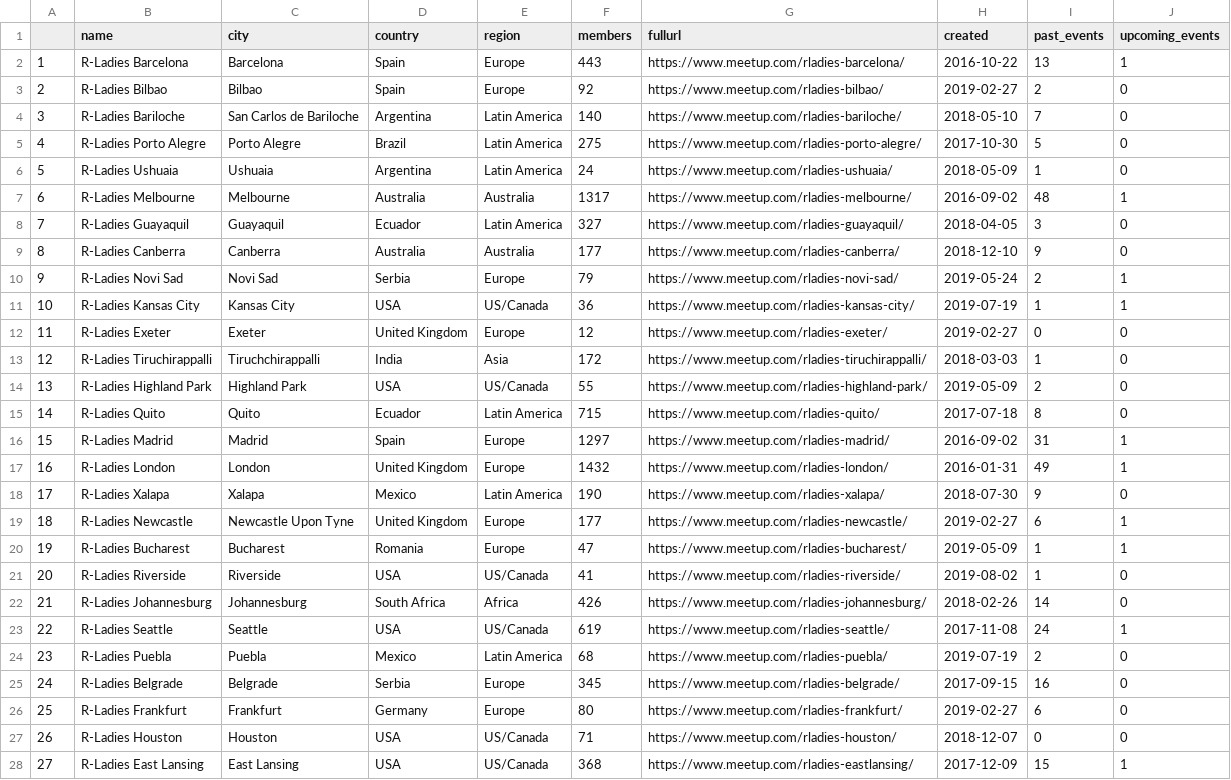
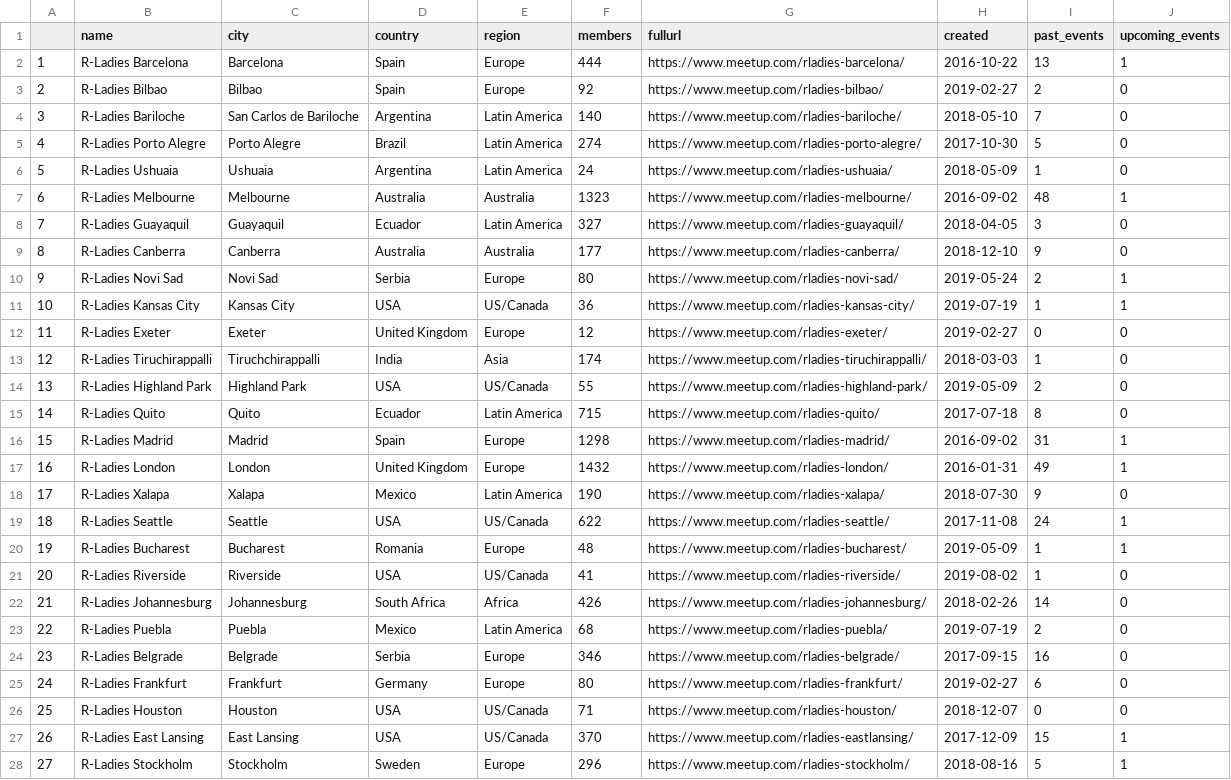
Before and after one commit to benubah/r-community-explorer, a CSV file: docs/data/rladies.csv, drawn as a sheet; only a part is shown; the shorter side is filled out with more unchanged rows; removed rows and columns are numbered as before the commit, all else as after; the diff covers the shown part only; the diff names each change by its address in the sheet, - before the commit and + after, or states it on an @@ line.

```diff
--- a/docs/data/rladies.csv
+++ b/docs/data/rladies.csv
-F2 (members): 443
+F2 (members): 444
-F5 (members): 275
+F5 (members): 274
-F7 (members): 1317
+F7 (members): 1323
-F10 (members): 79
+F10 (members): 80
-F13 (members): 172
+F13 (members): 174
-F16 (members): 1297
+F16 (members): 1298
-row 19: 18 | R-Ladies Newcastle | Newcastle Upon Tyne | United Kingdom | Europe | 177 | https://www.meetup.com/rladies-newcastle/ | 2019-02-27 | 6 | 1
+row 19: 18 | R-Ladies Seattle | Seattle | USA | US/Canada | 622 | https://www.meetup.com/rladies-seattle/ | 2017-11-08 | 24 | 1
-F20 (members): 47
+F20 (members): 48
-row 23: 22 | R-Ladies Seattle | Seattle | USA | US/Canada | 619 | https://www.meetup.com/rladies-seattle/ | 2017-11-08 | 24 | 1
@@ column A renumbered between rows 23 and 131 @@
-F24 (members): 345
+F24 (members): 346
-F27 (members): 368
+F27 (members): 370
```
Also changed, not shown: 6 added rows, 5 removed rows, 4 moved rows and 45 edited cells elsewhere in this file, docs/data/rladies_hosts.csv, docs/data/rugs.csv, 4 other files.
